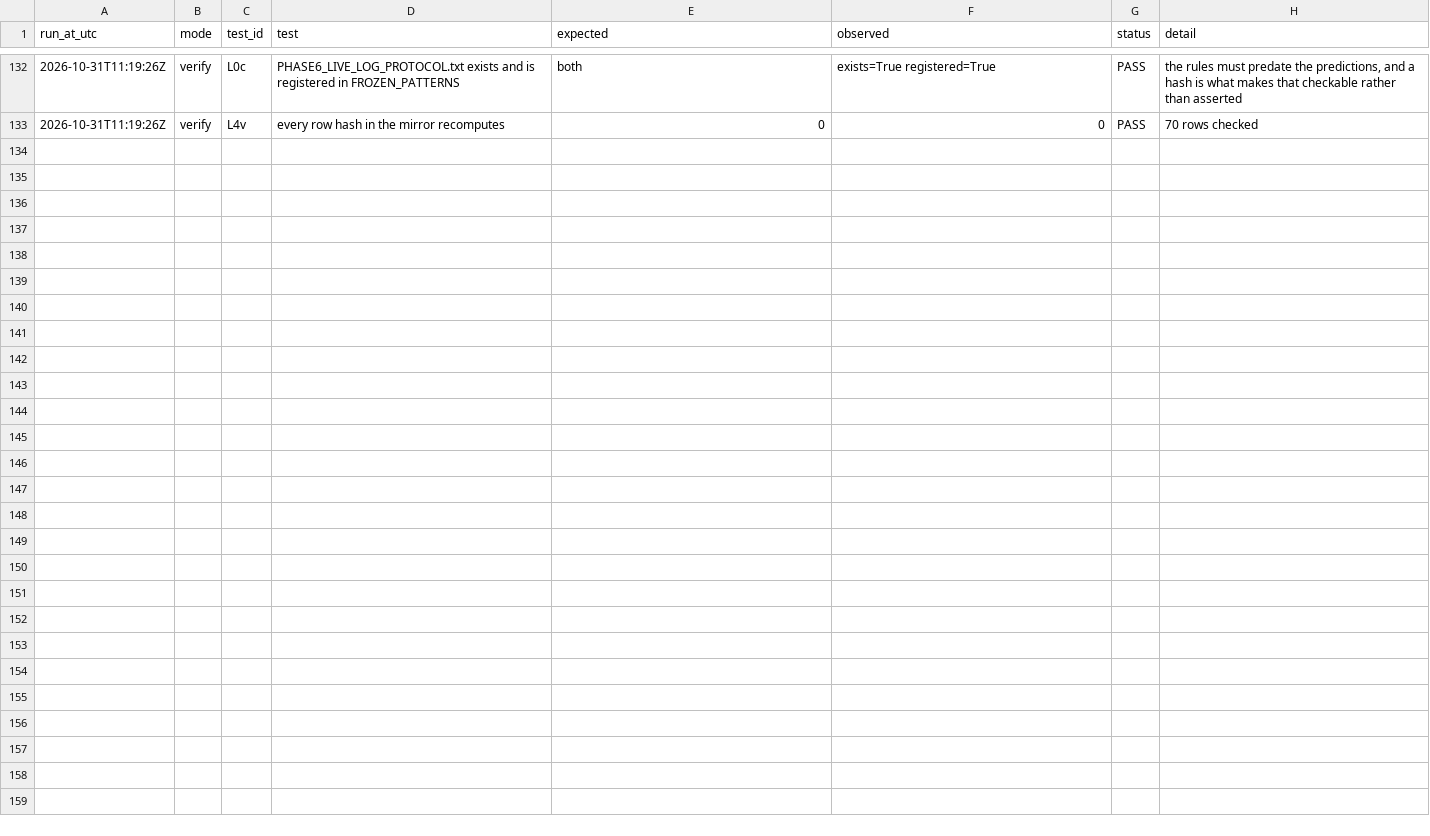
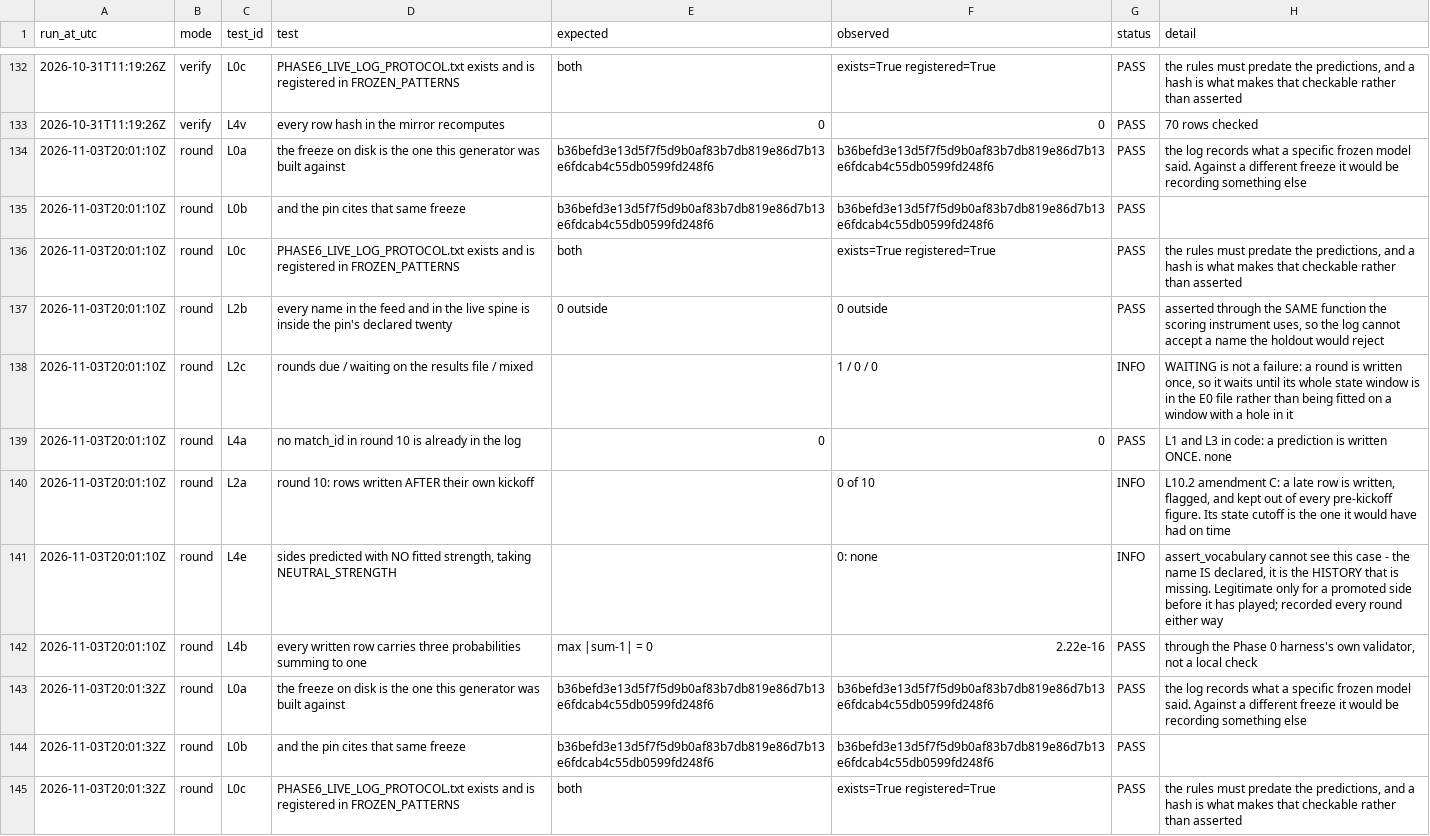
Before and after one commit to karabo221/PremierLeagueML, a CSV file: live_log/phase6_live_log_run_audit.csv, drawn as a sheet; only a part is shown, gaps mark what is left out; the diff covers the shown part only.

```diff
--- a/live_log/phase6_live_log_run_audit.csv
+++ b/live_log/phase6_live_log_run_audit.csv
@@ -133 +133,13 @@ run_at_utc,mode,test_id,test,expected,observed,status,detail
 2026-10-31T11:19:26Z,verify,L4v,every row hash in the mirror recomputes,0,0,PASS,70 rows checked
+2026-11-03T20:01:10Z,round,L0a,the freeze on disk is the one this generator was built against,b36befd3e13d5f7f5d9b0af83b7db819e86d7b13e6fdcab4c55db0599fd248f6,b36befd3e13d5f7f5d9b0af83b7db819e86d7b13e6fdcab4c55db0599fd248f6,PASS,the log records what a specific frozen model said. Against a different freeze it would be recording something else
+2026-11-03T20:01:10Z,round,L0b,and the pin cites that same freeze,b36befd3e13d5f7f5d9b0af83b7db819e86d7b13e6fdcab4c55db0599fd248f6,b36befd3e13d5f7f5d9b0af83b7db819e86d7b13e6fdcab4c55db0599fd248f6,PASS,
+2026-11-03T20:01:10Z,round,L0c,PHASE6_LIVE_LOG_PROTOCOL.txt exists and is registered in FROZEN_PATTERNS,both,exists=True registered=True,PASS,"the rules must predate the predictions, and a hash is what makes that checkable rather than asserted"
+2026-11-03T20:01:10Z,round,L2b,every name in the feed and in the live spine is inside the pin's declared twenty,0 outside,0 outside,PASS,"asserted through the SAME function the scoring instrument uses, so the log cannot accept a name the holdout would reject"
+2026-11-03T20:01:10Z,round,L2c,rounds due / waiting on the results file / mixed,,1 / 0 / 0,INFO,"WAITING is not a failure: a round is written once, so it waits until its whole state window is in the E0 file rather than being fitted on a window with a hole in it"
+2026-11-03T20:01:10Z,round,L4a,no match_id in round 10 is already in the log,0,0,PASS,L1 and L3 in code: a prediction is written ONCE. none
+2026-11-03T20:01:10Z,round,L2a,round 10: rows written AFTER their own kickoff,,0 of 10,INFO,"L10.2 amendment C: a late row is written, flagged, and kept out of every pre-kickoff figure. Its state cutoff is the one it would have had on time"
+2026-11-03T20:01:10Z,round,L4e,"sides predicted with NO fitted strength, taking NEUTRAL_STRENGTH",,0: none,INFO,"assert_vocabulary cannot see this case - the name IS declared, it is the HISTORY that is missing. Legitimate only for a promoted side before it has played; recorded every round either way"
+2026-11-03T20:01:10Z,round,L4b,every written row carries three probabilities summing to one,max |sum-1| = 0,2.22e-16,PASS,"through the Phase 0 harness's own validator, not a local check"
+2026-11-03T20:01:32Z,round,L0a,the freeze on disk is the one this generator was built against,b36befd3e13d5f7f5d9b0af83b7db819e86d7b13e6fdcab4c55db0599fd248f6,b36befd3e13d5f7f5d9b0af83b7db819e86d7b13e6fdcab4c55db0599fd248f6,PASS,the log records what a specific frozen model said. Against a different freeze it would be recording something else
+2026-11-03T20:01:32Z,round,L0b,and the pin cites that same freeze,b36befd3e13d5f7f5d9b0af83b7db819e86d7b13e6fdcab4c55db0599fd248f6,b36befd3e13d5f7f5d9b0af83b7db819e86d7b13e6fdcab4c55db0599fd248f6,PASS,
+2026-11-03T20:01:32Z,round,L0c,PHASE6_LIVE_LOG_PROTOCOL.txt exists and is registered in FROZEN_PATTERNS,both,exists=True registered=True,PASS,"the rules must predate the predictions, and a hash is what makes that checkable rather than asserted"
```
Also changed, not shown: 12 added rows elsewhere in this file, live_log/phase6_capture_audit.csv, live_log/phase6_live_predictions.csv.
